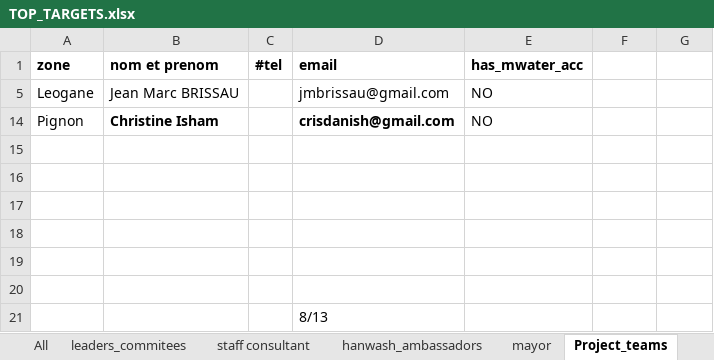
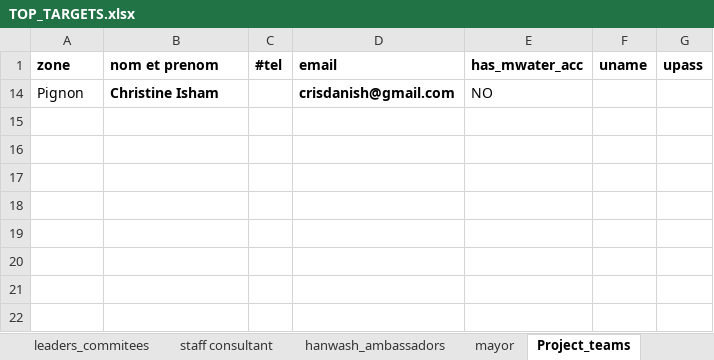
Before and after one commit to AD0791/Hanwash.mwater.dev, an Excel workbook: task/TOP_TARGETS.xlsx, sheet Project_teams, drawn as a sheet; values as stored, in another font and other column widths than the file's, no borders; the diff names each change by its address in the sheet, - before the commit and + after, or states it on an @@ line.

```diff
--- a/task/TOP_TARGETS.xlsx (sheet Project_teams)
+++ b/task/TOP_TARGETS.xlsx (sheet Project_teams)
-F1: (empty)
+F1: uname
-G1: (empty)
+G1: upass
-row 5: Leogane | Jean Marc BRISSAU |  | jmbrissau@gmail.com | NO
-row 15: (empty)
-row 16: (empty)
-row 17: (empty)
-row 18: (empty)
-row 19: (empty)
-row 20: (empty)
-row 21:  |  |  | 8/13
```
Also changed, not shown: sheet leaders_commitees, sheet staff consultant, sheet mayor, other sheet tabs, hidden cells.
